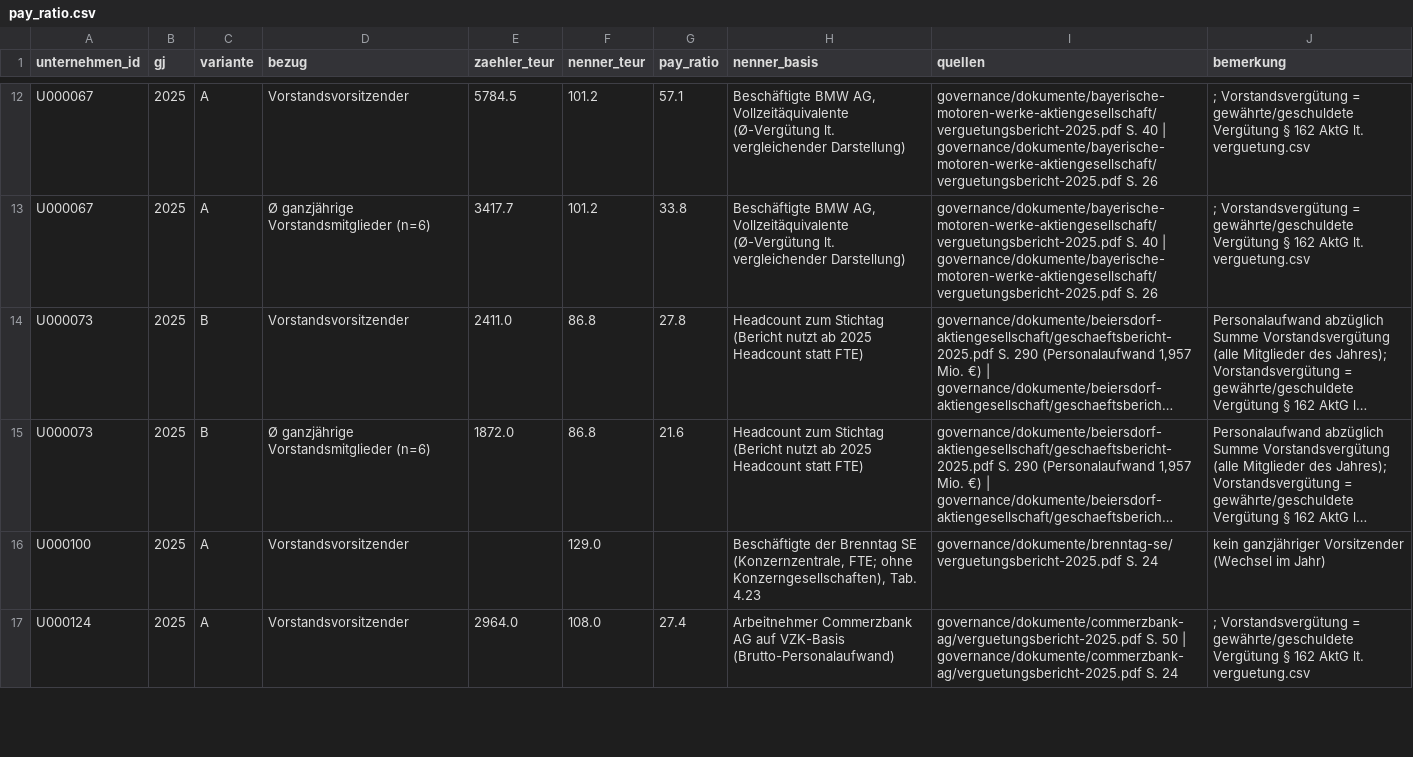
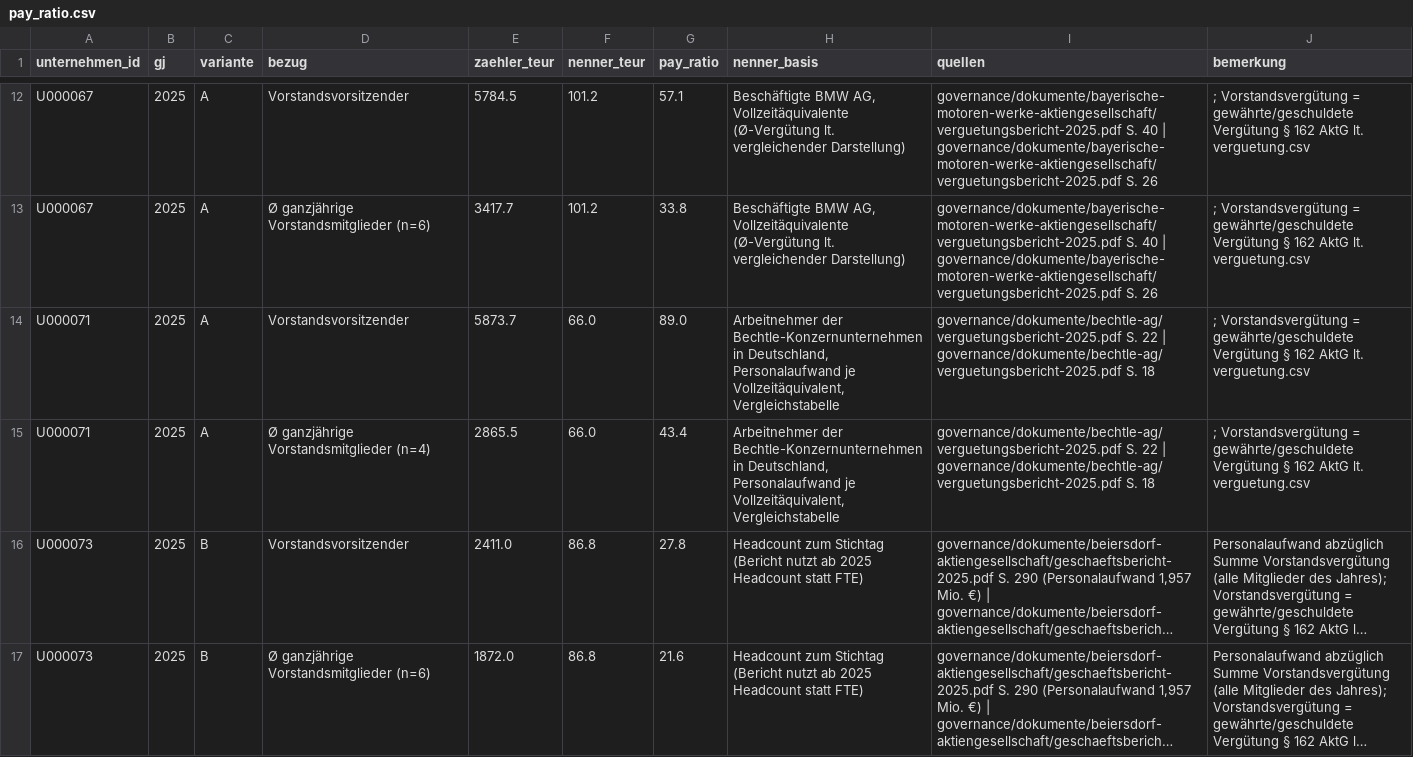
Before and after one commit to chillkrote/Unternehmenskennzahlen, a CSV file: governance/berechnungen/pay_ratio.csv, drawn as a sheet; only a part is shown, gaps mark what is left out; the shorter side is filled out with more unchanged rows; long unchanged cells end in …; the diff names each change by its address in the sheet, - before the commit and + after, or states it on an @@ line.

```diff
--- a/governance/berechnungen/pay_ratio.csv
+++ b/governance/berechnungen/pay_ratio.csv
+row 14: U000071 | 2025 | A | Vorstandsvorsitzender | 5873.7 | 66.0 | 89.0 | Arbeitnehmer der Bechtle-Konzernunternehmen in Deutschland, Personalaufwand je Vollzeitäquivalent, Vergleichstabelle | governance/dokumente/bechtle-ag/verguetungsbericht-2025.pdf S. 22 | governance/dokumente/bechtle-ag/verguetungsbericht-2025.pdf S. 18 | ; Vorstandsvergütung = gewährte/geschuldete Vergütung § 162 AktG lt. verguetung.csv
+row 15: U000071 | 2025 | A | Ø ganzjährige Vorstandsmitglieder (n=4) | 2865.5 | 66.0 | 43.4 | Arbeitnehmer der Bechtle-Konzernunternehmen in Deutschland, Personalaufwand je Vollzeitäquivalent, Vergleichstabelle | governance/dokumente/bechtle-ag/verguetungsbericht-2025.pdf S. 22 | governance/dokumente/bechtle-ag/verguetungsbericht-2025.pdf S. 18 | ; Vorstandsvergütung = gewährte/geschuldete Vergütung § 162 AktG lt. verguetung.csv
```
Also changed, not shown: governance/gremien_mitglieder.csv, governance/kennzahlen_gremien.csv, 6 other files.
